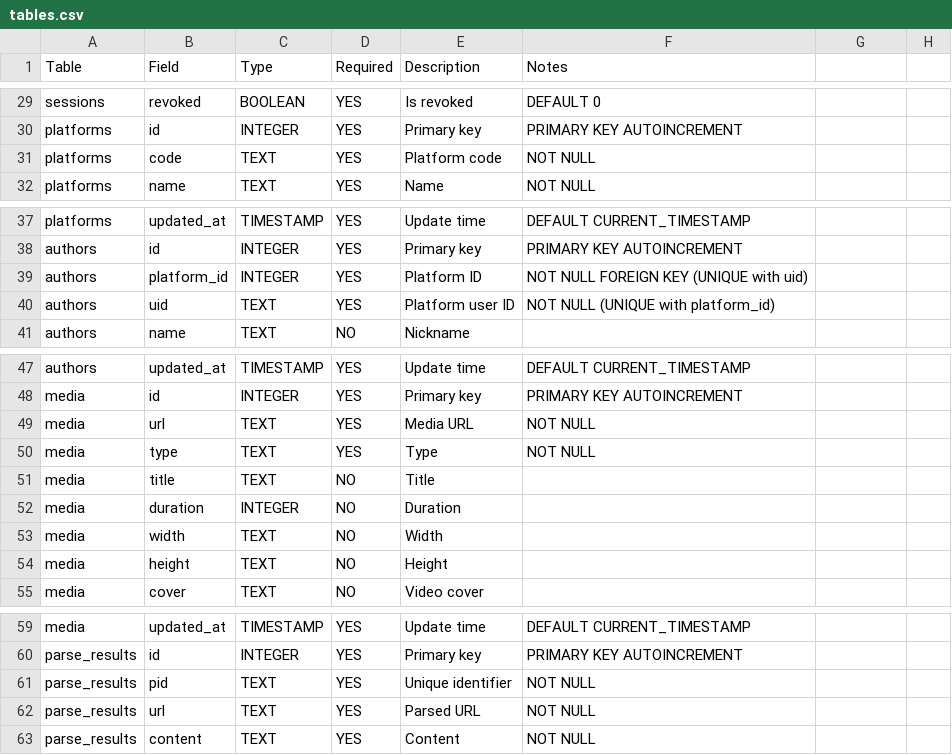
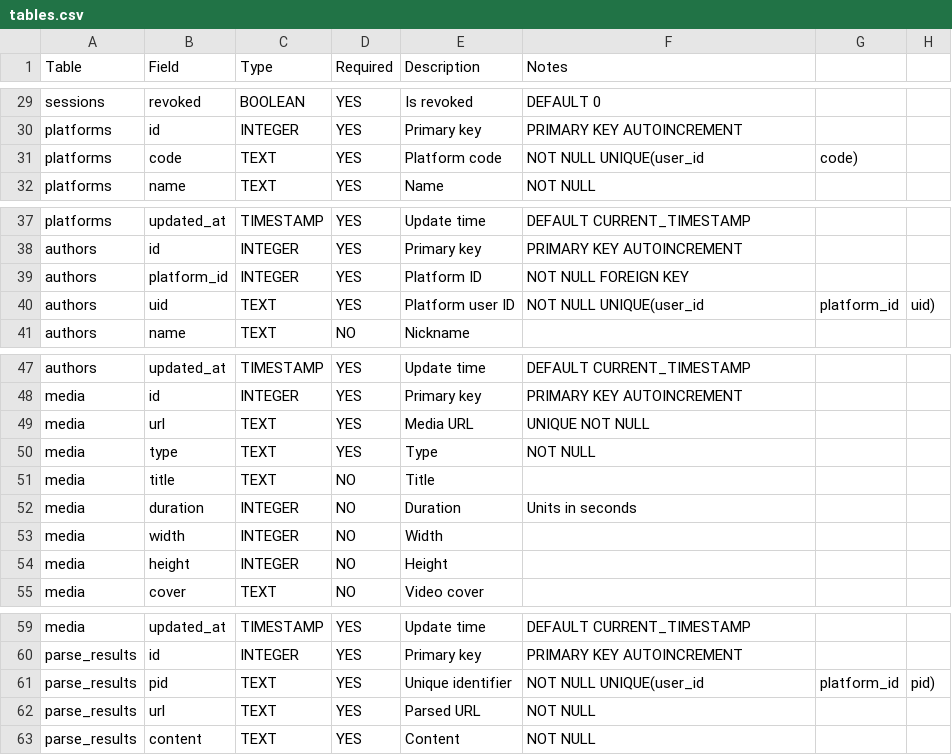
Before and after one commit to content-hive/content-hive, a CSV file: contenthive/database/tables.csv, drawn as a sheet; only a part is shown, gaps mark what is left out.

Commit message:
Refactor media dimensions and uniqueness constraints in database and models

```diff
--- a/contenthive/database/tables.csv
+++ b/contenthive/database/tables.csv
@@ -30,3 +30,3 @@ sessions,revoked,BOOLEAN,YES,Is revoked,DEFAULT 0
 platforms,id,INTEGER,YES,Primary key,PRIMARY KEY AUTOINCREMENT
-platforms,code,TEXT,YES,Platform code,NOT NULL
+platforms,code,TEXT,YES,Platform code,NOT NULL UNIQUE(user_id, code)
 platforms,name,TEXT,YES,Name,NOT NULL
@@ -38,4 +38,4 @@ platforms,updated_at,TIMESTAMP,YES,Update time,DEFAULT CURRENT_TIMESTAMP
 authors,id,INTEGER,YES,Primary key,PRIMARY KEY AUTOINCREMENT
-authors,platform_id,INTEGER,YES,Platform ID,NOT NULL FOREIGN KEY (UNIQUE with uid)
-authors,uid,TEXT,YES,Platform user ID,NOT NULL (UNIQUE with platform_id)
+authors,platform_id,INTEGER,YES,Platform ID,NOT NULL FOREIGN KEY
+authors,uid,TEXT,YES,Platform user ID,NOT NULL UNIQUE(user_id, platform_id, uid)
 authors,name,TEXT,NO,Nickname,
@@ -48,8 +48,8 @@ authors,updated_at,TIMESTAMP,YES,Update time,DEFAULT CURRENT_TIMESTAMP
 media,id,INTEGER,YES,Primary key,PRIMARY KEY AUTOINCREMENT
-media,url,TEXT,YES,Media URL,NOT NULL
+media,url,TEXT,YES,Media URL,UNIQUE NOT NULL
 media,type,TEXT,YES,Type,NOT NULL
 media,title,TEXT,NO,Title,
-media,duration,INTEGER,NO,Duration,
-media,width,TEXT,NO,Width,
-media,height,TEXT,NO,Height,
+media,duration,INTEGER,NO,Duration,Units in seconds
+media,width,INTEGER,NO,Width,
+media,height,INTEGER,NO,Height,
 media,cover,TEXT,NO,Video cover,
@@ -60,3 +60,3 @@ media,updated_at,TIMESTAMP,YES,Update time,DEFAULT CURRENT_TIMESTAMP
 parse_results,id,INTEGER,YES,Primary key,PRIMARY KEY AUTOINCREMENT
-parse_results,pid,TEXT,YES,Unique identifier,NOT NULL
+parse_results,pid,TEXT,YES,Unique identifier,NOT NULL UNIQUE(user_id, platform_id, pid)
 parse_results,url,TEXT,YES,Parsed URL,NOT NULL
```
Also changed, not shown: 2 other files.
